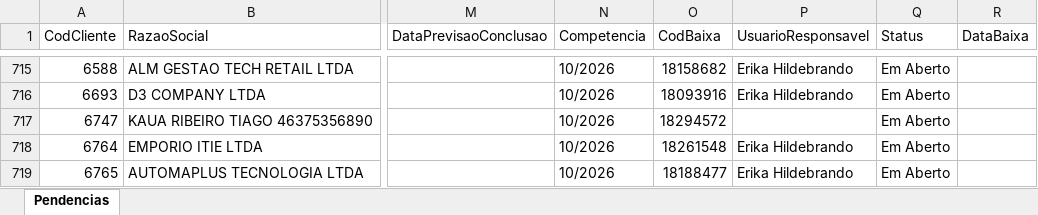
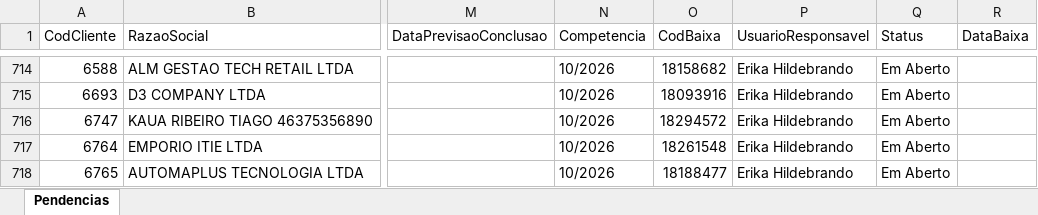
Before and after one commit to Controladoria-MG/Portal-das-tarefas, an Excel workbook: dados/base/mg_express.xlsx, sheet Pendencias, drawn as a sheet; only a part is shown, gaps mark what is left out; values as stored, in another font and other column widths than the file's, no borders; addresses are those after the commit; the diff covers the shown part only; the diff names each change by its address in the sheet, - before the commit and + after, or states it on an @@ line.

```diff
--- a/dados/base/mg_express.xlsx (sheet Pendencias)
+++ b/dados/base/mg_express.xlsx (sheet Pendencias)
-P716 (UsuarioResponsavel): (empty)
+P716 (UsuarioResponsavel): Erika Hildebrando
```
Also changed, not shown: 3 added rows, 3 removed rows and 2 edited cells elsewhere in this sheet, dados/base/bpo.xlsx, dados/base/goias.xlsx, 4 other files.
